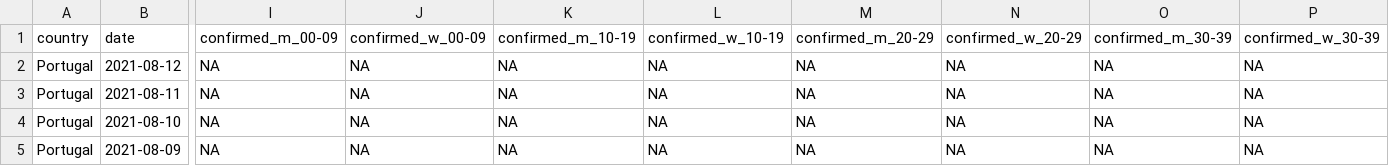
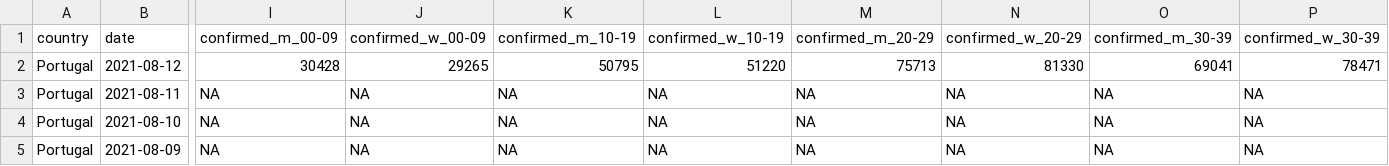
Before and after one commit to averissimo/covid19.pt.data, a CSV file: data/dgs_pt.csv, drawn as a sheet; only a part is shown, gaps mark what is left out; the diff covers the shown part only; the diff names each change by its address in the sheet, - before the commit and + after, or states it on an @@ line.

```diff
--- a/data/dgs_pt.csv
+++ b/data/dgs_pt.csv
-I2 (confirmed_m_00-09): NA
+I2 (confirmed_m_00-09): 30428
-J2 (confirmed_w_00-09): NA
+J2 (confirmed_w_00-09): 29265
-K2 (confirmed_m_10-19): NA
+K2 (confirmed_m_10-19): 50795
-L2 (confirmed_w_10-19): NA
+L2 (confirmed_w_10-19): 51220
-M2 (confirmed_m_20-29): NA
+M2 (confirmed_m_20-29): 75713
-N2 (confirmed_w_20-29): NA
+N2 (confirmed_w_20-29): 81330
-O2 (confirmed_m_30-39): NA
+O2 (confirmed_m_30-39): 69041
-P2 (confirmed_w_30-39): NA
+P2 (confirmed_w_30-39): 78471
```
Also changed, not shown: 28 edited cells elsewhere in this file, 3 other files.
